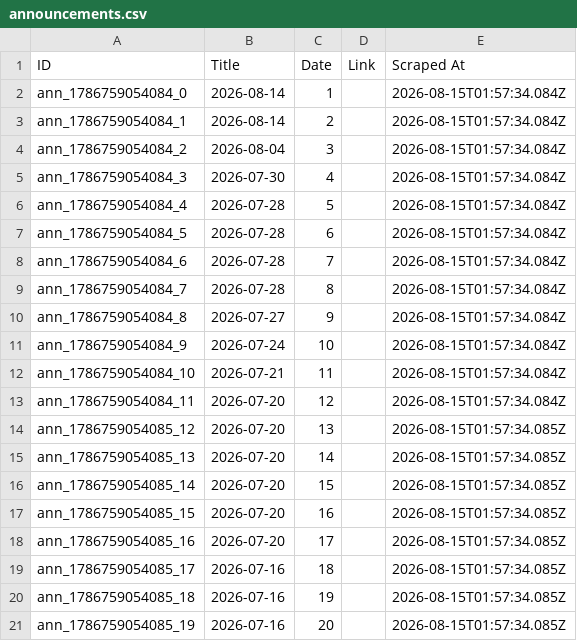
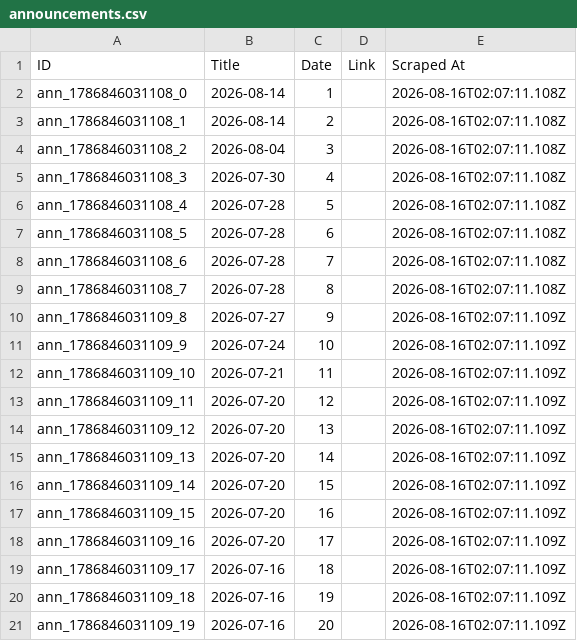
Before and after one commit to prometheus5863/form-g-aarsh, a CSV file: data/announcements.csv, drawn as a sheet.

```diff
--- a/data/announcements.csv
+++ b/data/announcements.csv
@@ -1,21 +1,21 @@
 ID,Title,Date,Link,Scraped At
-ann_1786759054084_0,2026-08-14,1,,2026-08-15T01:57:34.084Z
-ann_1786759054084_1,2026-08-14,2,,2026-08-15T01:57:34.084Z
-ann_1786759054084_2,2026-08-04,3,,2026-08-15T01:57:34.084Z
-ann_1786759054084_3,2026-07-30,4,,2026-08-15T01:57:34.084Z
-ann_1786759054084_4,2026-07-28,5,,2026-08-15T01:57:34.084Z
-ann_1786759054084_5,2026-07-28,6,,2026-08-15T01:57:34.084Z
-ann_1786759054084_6,2026-07-28,7,,2026-08-15T01:57:34.084Z
-ann_1786759054084_7,2026-07-28,8,,2026-08-15T01:57:34.084Z
-ann_1786759054084_8,2026-07-27,9,,2026-08-15T01:57:34.084Z
-ann_1786759054084_9,2026-07-24,10,,2026-08-15T01:57:34.084Z
-ann_1786759054084_10,2026-07-21,11,,2026-08-15T01:57:34.084Z
-ann_1786759054084_11,2026-07-20,12,,2026-08-15T01:57:34.084Z
-ann_1786759054085_12,2026-07-20,13,,2026-08-15T01:57:34.085Z
-ann_1786759054085_13,2026-07-20,14,,2026-08-15T01:57:34.085Z
-ann_1786759054085_14,2026-07-20,15,,2026-08-15T01:57:34.085Z
-ann_1786759054085_15,2026-07-20,16,,2026-08-15T01:57:34.085Z
-ann_1786759054085_16,2026-07-20,17,,2026-08-15T01:57:34.085Z
-ann_1786759054085_17,2026-07-16,18,,2026-08-15T01:57:34.085Z
-ann_1786759054085_18,2026-07-16,19,,2026-08-15T01:57:34.085Z
-ann_1786759054085_19,2026-07-16,20,,2026-08-15T01:57:34.085Z
+ann_1786846031108_0,2026-08-14,1,,2026-08-16T02:07:11.108Z
+ann_1786846031108_1,2026-08-14,2,,2026-08-16T02:07:11.108Z
+ann_1786846031108_2,2026-08-04,3,,2026-08-16T02:07:11.108Z
+ann_1786846031108_3,2026-07-30,4,,2026-08-16T02:07:11.108Z
+ann_1786846031108_4,2026-07-28,5,,2026-08-16T02:07:11.108Z
+ann_1786846031108_5,2026-07-28,6,,2026-08-16T02:07:11.108Z
+ann_1786846031108_6,2026-07-28,7,,2026-08-16T02:07:11.108Z
+ann_1786846031108_7,2026-07-28,8,,2026-08-16T02:07:11.108Z
+ann_1786846031109_8,2026-07-27,9,,2026-08-16T02:07:11.109Z
+ann_1786846031109_9,2026-07-24,10,,2026-08-16T02:07:11.109Z
+ann_1786846031109_10,2026-07-21,11,,2026-08-16T02:07:11.109Z
+ann_1786846031109_11,2026-07-20,12,,2026-08-16T02:07:11.109Z
+ann_1786846031109_12,2026-07-20,13,,2026-08-16T02:07:11.109Z
+ann_1786846031109_13,2026-07-20,14,,2026-08-16T02:07:11.109Z
+ann_1786846031109_14,2026-07-20,15,,2026-08-16T02:07:11.109Z
+ann_1786846031109_15,2026-07-20,16,,2026-08-16T02:07:11.109Z
+ann_1786846031109_16,2026-07-20,17,,2026-08-16T02:07:11.109Z
+ann_1786846031109_17,2026-07-16,18,,2026-08-16T02:07:11.109Z
+ann_1786846031109_18,2026-07-16,19,,2026-08-16T02:07:11.109Z
+ann_1786846031109_19,2026-07-16,20,,2026-08-16T02:07:11.109Z
```
Also changed, not shown: data/assignments.csv, data/public_announcements.csv.
